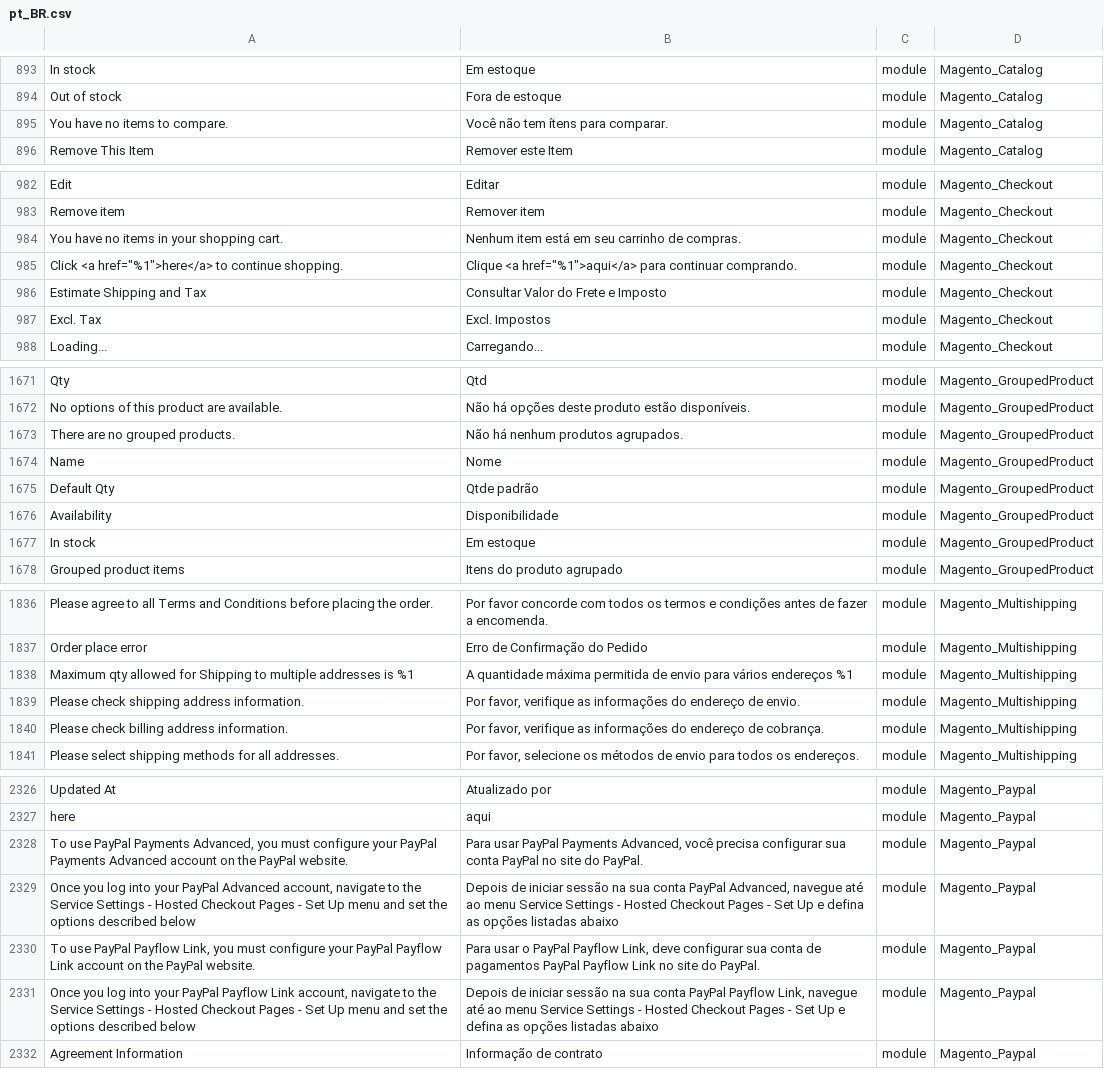
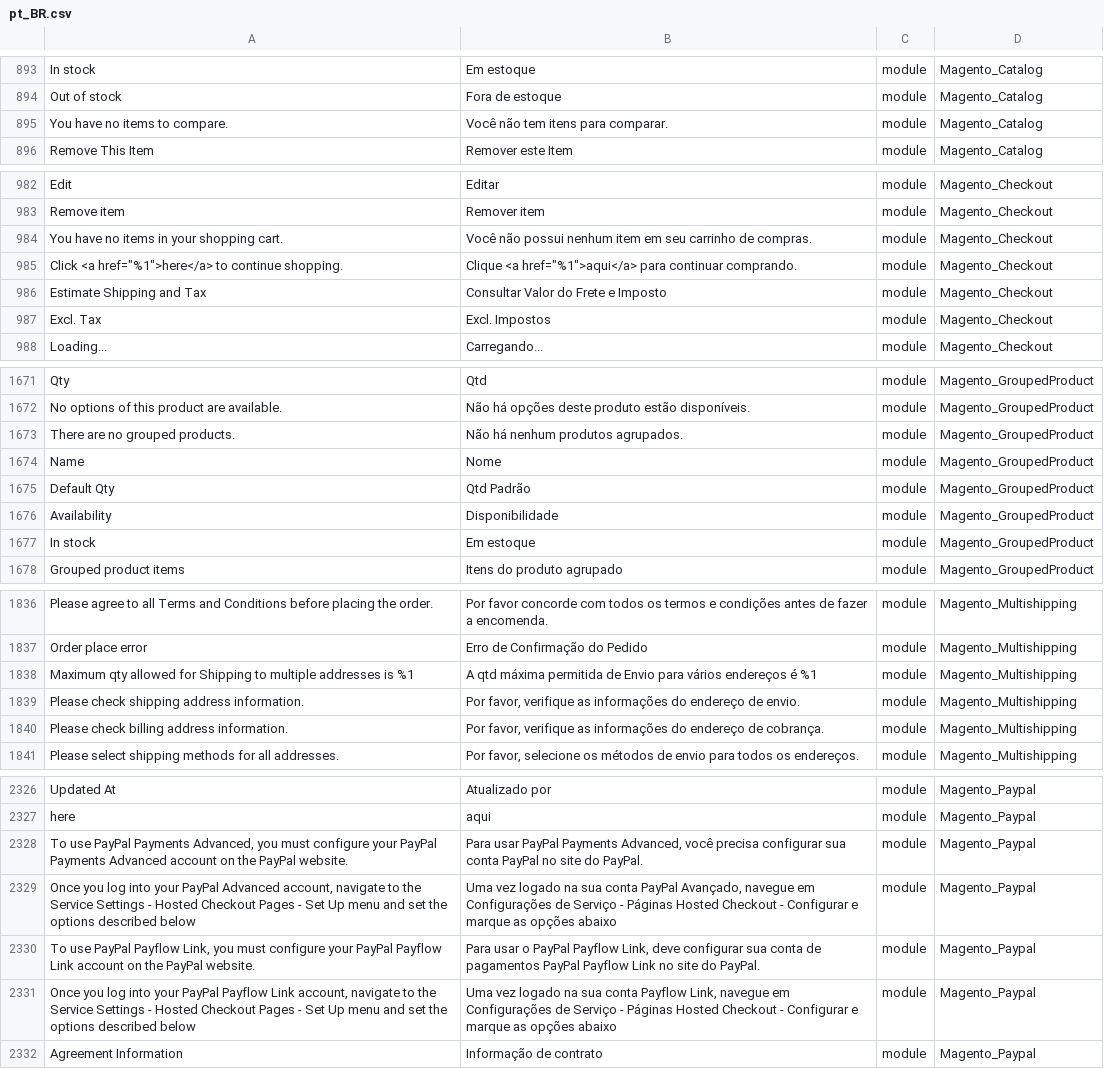
Before and after one commit to Magento2Translations/language_pt_br, a CSV file: pt_BR.csv, drawn as a sheet; only a part is shown, gaps mark what is left out; the diff covers the shown part only; the diff names each change by its address in the sheet, - before the commit and + after, or states it on an @@ line.

```diff
--- a/pt_BR.csv
+++ b/pt_BR.csv
-B895: Você não tem ítens para comparar.
+B895: Você não tem itens para comparar.
-B984: Nenhum item está em seu…
+B984: Você não possui nenhum item em seu…
-B1675: Qtde padrão
+B1675: Qtd Padrão
-B1838: A quantidade máxima permitida de envio para vários endereços %1
+B1838: A qtd máxima permitida de Envio para vários endereços é %1
-B2329: Depois de iniciar sessão na sua conta PayPal Advanced, navegue até ao menu Service Settings - Hosted Checkout Pages - Set Up e defina as opções listadas abaixo
+B2329: Uma vez logado na sua conta PayPal Avançado, navegue em Configurações de Serviço - Páginas Hosted Checkout - Configurar e marque as opções abaixo
-B2331: Depois de iniciar sessão na sua conta PayPal Payflow Link, navegue até ao menu Service Settings - Hosted Checkout Pages - Set Up e defina as opções listadas abaixo
+B2331: Uma vez logado na sua conta Payflow Link, navegue em Configurações de Serviço - Páginas Hosted Checkout - Configurar e marque as opções abaixo
```
Also changed, not shown: 11 added rows and 11 edited cells elsewhere in this file, 1 other file.
